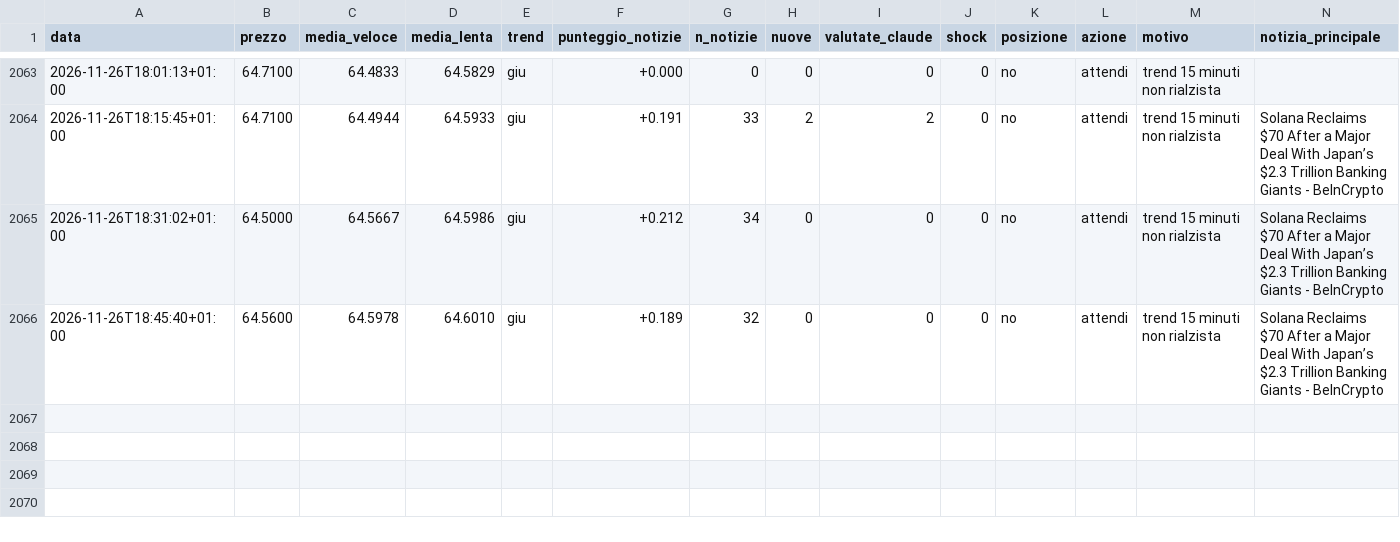
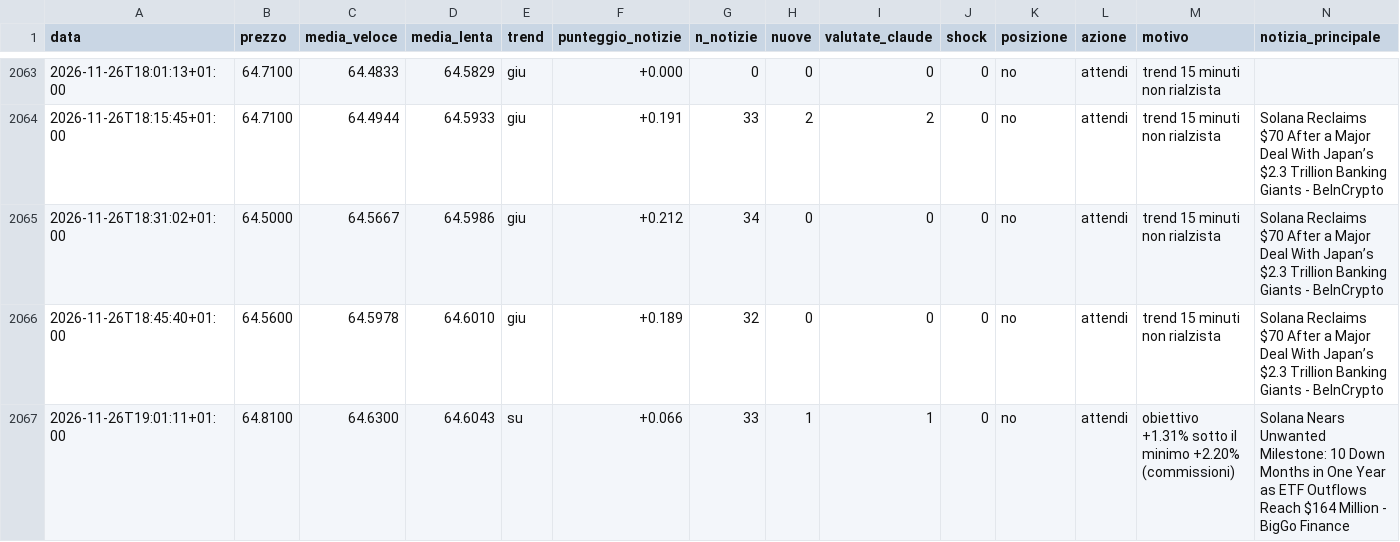
Before and after one commit to Van3d-max/sol-sentinel-, a CSV file: decisioni_veloce.csv, drawn as a sheet; only a part is shown, gaps mark what is left out; rows hold the shown columns only; the diff names each change by its address in the sheet, - before the commit and + after, or states it on an @@ line.

```diff
--- a/decisioni_veloce.csv
+++ b/decisioni_veloce.csv
+row 2067: 2026-11-26T19:01:11+01:00 | 64.8100 | 64.6300 | 64.6043 | su | +0.066 | 33 | 1 | 1 | 0 | no | attendi | obiettivo +1.31% sotto il minimo +2.20% (commissioni) | Solana Nears Unwanted Milestone: 10 Down Months in One Year as ETF Outflows Reach $164 Million - BigGo Finance
```
Also changed, not shown: decisioni_btc_veloce.csv, decisioni_eth_veloce.csv, 10 other files.
